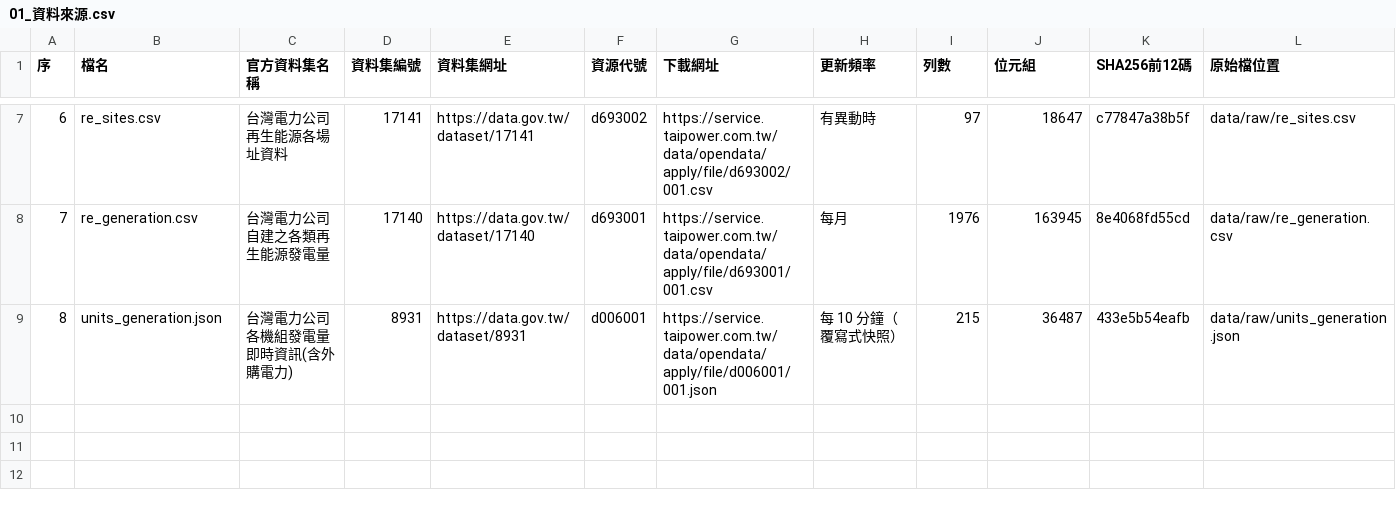
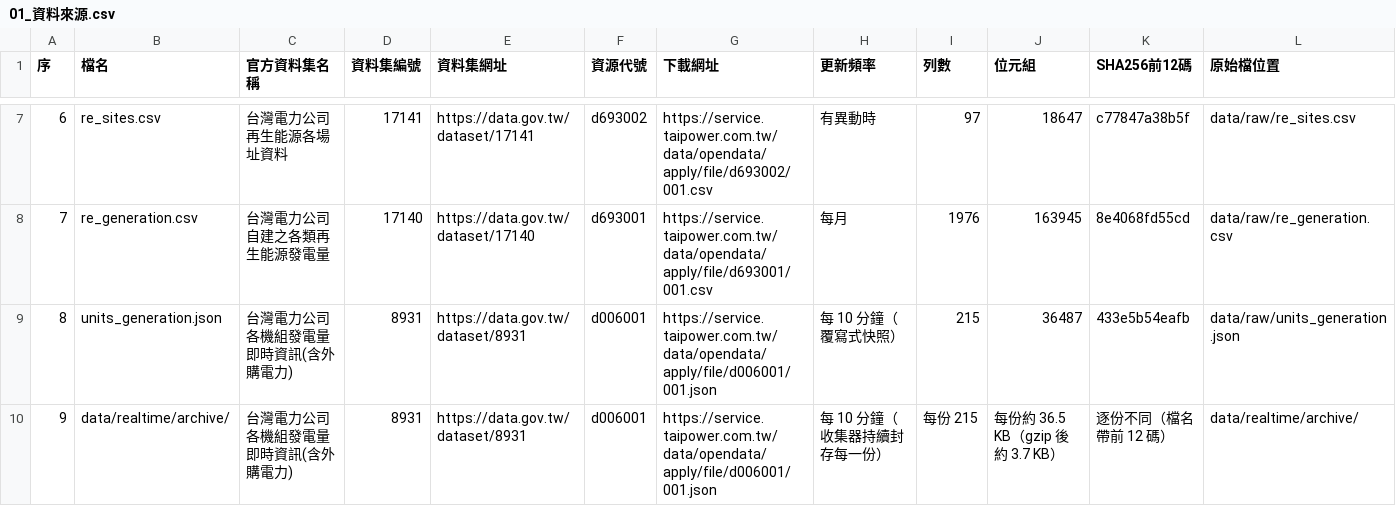
Before and after one commit to lee851104/text2sql_project, a CSV file: docs/lineage/01_資料來源.csv, drawn as a sheet; only a part is shown, gaps mark what is left out; rows hold the shown columns only; the diff names each change by its address in the sheet, - before the commit and + after, or states it on an @@ line.

```diff
--- a/docs/lineage/01_資料來源.csv
+++ b/docs/lineage/01_資料來源.csv
+row 10: 9 | data/realtime/archive/ | 台灣電力公司各機組發電量即時資訊(含外購電力) | 8931 | https://data.gov.tw/dataset/8931 | d006001 | https://service.taipower.com.tw/data/opendata/apply/file/d006001/001.json | 每 10 分鐘（收集器持續封存每一份） | 每份 215 | 每份約 36.5 KB（gzip 後約 3.7 KB） | 逐份不同（檔名帶前 12 碼） | data/realtime/archive/
```
Also changed, not shown: docs/lineage/02_清洗規則.csv, docs/lineage/03_對齊產物.csv, 4 other files.
